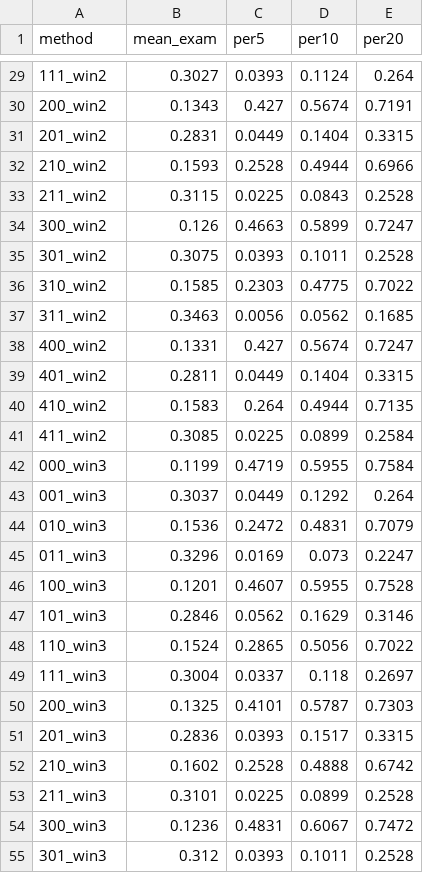
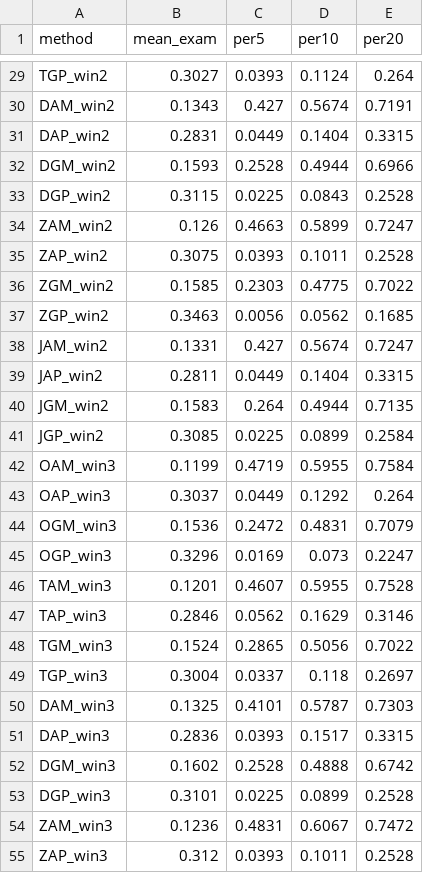
Before and after one commit to zyueek/ICSE_submission_626, a CSV file: data/fusion_multi.csv, drawn as a sheet; only a part is shown, gaps mark what is left out; the diff covers the shown part only.

```diff
--- a/data/fusion_multi.csv
+++ b/data/fusion_multi.csv
@@ -29,27 +29,27 @@ method,mean_exam,per5,per10,per20
-111_win2,0.3027,0.0393,0.1124,0.264
-200_win2,0.1343,0.427,0.5674,0.7191
-201_win2,0.2831,0.0449,0.1404,0.3315
-210_win2,0.1593,0.2528,0.4944,0.6966
-211_win2,0.3115,0.0225,0.0843,0.2528
-300_win2,0.126,0.4663,0.5899,0.7247
-301_win2,0.3075,0.0393,0.1011,0.2528
-310_win2,0.1585,0.2303,0.4775,0.7022
-311_win2,0.3463,0.0056,0.0562,0.1685
-400_win2,0.1331,0.427,0.5674,0.7247
-401_win2,0.2811,0.0449,0.1404,0.3315
-410_win2,0.1583,0.264,0.4944,0.7135
-411_win2,0.3085,0.0225,0.0899,0.2584
-000_win3,0.1199,0.4719,0.5955,0.7584
-001_win3,0.3037,0.0449,0.1292,0.264
-010_win3,0.1536,0.2472,0.4831,0.7079
-011_win3,0.3296,0.0169,0.073,0.2247
-100_win3,0.1201,0.4607,0.5955,0.7528
-101_win3,0.2846,0.0562,0.1629,0.3146
-110_win3,0.1524,0.2865,0.5056,0.7022
-111_win3,0.3004,0.0337,0.118,0.2697
-200_win3,0.1325,0.4101,0.5787,0.7303
-201_win3,0.2836,0.0393,0.1517,0.3315
-210_win3,0.1602,0.2528,0.4888,0.6742
-211_win3,0.3101,0.0225,0.0899,0.2528
-300_win3,0.1236,0.4831,0.6067,0.7472
-301_win3,0.312,0.0393,0.1011,0.2528
+TGP_win2,0.3027,0.0393,0.1124,0.264
+DAM_win2,0.1343,0.427,0.5674,0.7191
+DAP_win2,0.2831,0.0449,0.1404,0.3315
+DGM_win2,0.1593,0.2528,0.4944,0.6966
+DGP_win2,0.3115,0.0225,0.0843,0.2528
+ZAM_win2,0.126,0.4663,0.5899,0.7247
+ZAP_win2,0.3075,0.0393,0.1011,0.2528
+ZGM_win2,0.1585,0.2303,0.4775,0.7022
+ZGP_win2,0.3463,0.0056,0.0562,0.1685
+JAM_win2,0.1331,0.427,0.5674,0.7247
+JAP_win2,0.2811,0.0449,0.1404,0.3315
+JGM_win2,0.1583,0.264,0.4944,0.7135
+JGP_win2,0.3085,0.0225,0.0899,0.2584
+OAM_win3,0.1199,0.4719,0.5955,0.7584
+OAP_win3,0.3037,0.0449,0.1292,0.264
+OGM_win3,0.1536,0.2472,0.4831,0.7079
+OGP_win3,0.3296,0.0169,0.073,0.2247
+TAM_win3,0.1201,0.4607,0.5955,0.7528
+TAP_win3,0.2846,0.0562,0.1629,0.3146
+TGM_win3,0.1524,0.2865,0.5056,0.7022
+TGP_win3,0.3004,0.0337,0.118,0.2697
+DAM_win3,0.1325,0.4101,0.5787,0.7303
+DAP_win3,0.2836,0.0393,0.1517,0.3315
+DGM_win3,0.1602,0.2528,0.4888,0.6742
+DGP_win3,0.3101,0.0225,0.0899,0.2528
+ZAM_win3,0.1236,0.4831,0.6067,0.7472
+ZAP_win3,0.312,0.0393,0.1011,0.2528
```
Also changed, not shown: 153 edited cells elsewhere in this file.
